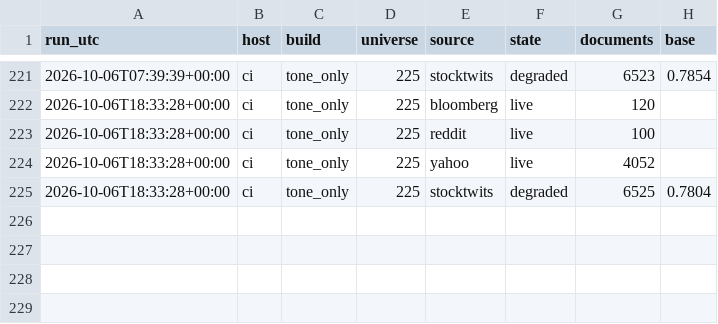
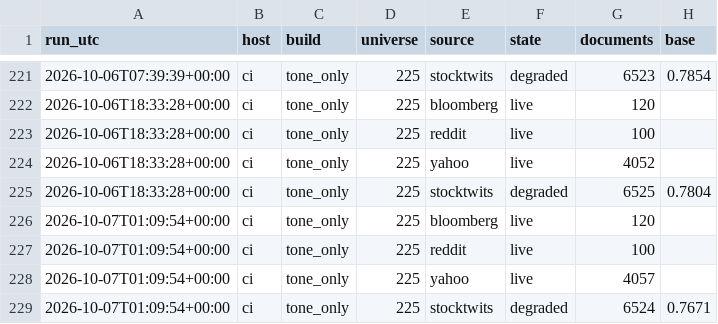
Before and after one commit to huthargrave-lang/MONAD-quant, a CSV file: data/tone_ledger/runs.csv, drawn as a sheet; only a part is shown, gaps mark what is left out; the diff names each change by its address in the sheet, - before the commit and + after, or states it on an @@ line.

```diff
--- a/data/tone_ledger/runs.csv
+++ b/data/tone_ledger/runs.csv
+row 226: 2026-10-07T01:09:54+00:00 | ci | tone_only | 225 | bloomberg | live | 120
+row 227: 2026-10-07T01:09:54+00:00 | ci | tone_only | 225 | reddit | live | 100
+row 228: 2026-10-07T01:09:54+00:00 | ci | tone_only | 225 | yahoo | live | 4057
+row 229: 2026-10-07T01:09:54+00:00 | ci | tone_only | 225 | stocktwits | degraded | 6524 | 0.7671
```
Also changed, not shown: 1 other file.
